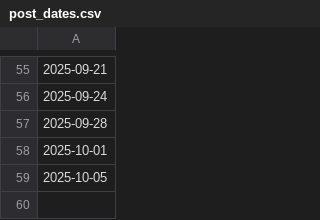
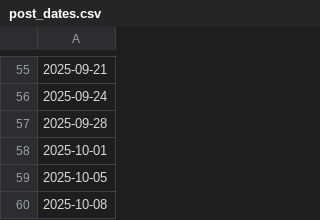
Before and after one commit to DamianRych/authors, a CSV file: merchsloth/post_dates.csv, drawn as a sheet; only a part is shown, gaps mark what is left out; the diff names each change by its address in the sheet, - before the commit and + after, or states it on an @@ line.

```diff
--- a/merchsloth/post_dates.csv
+++ b/merchsloth/post_dates.csv
+row 60: 2025-10-08
```
